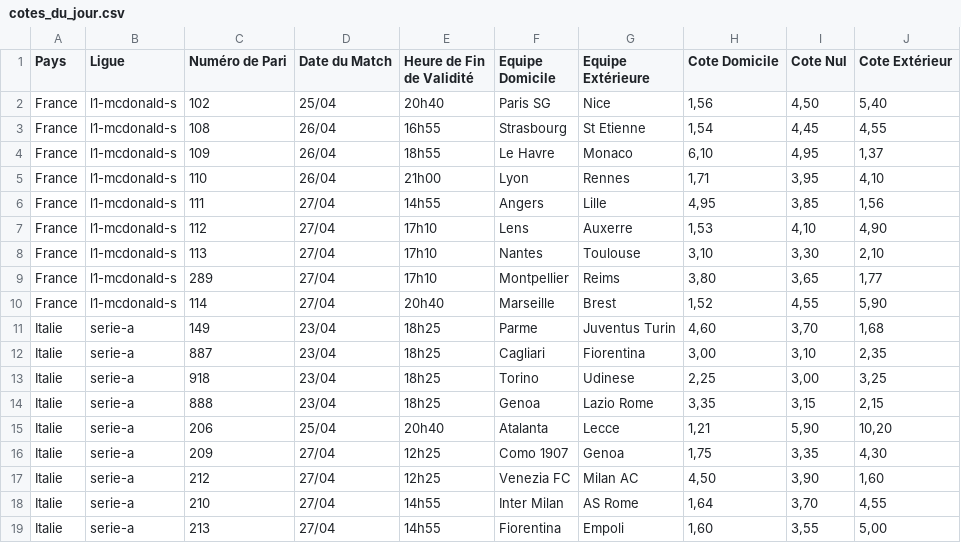
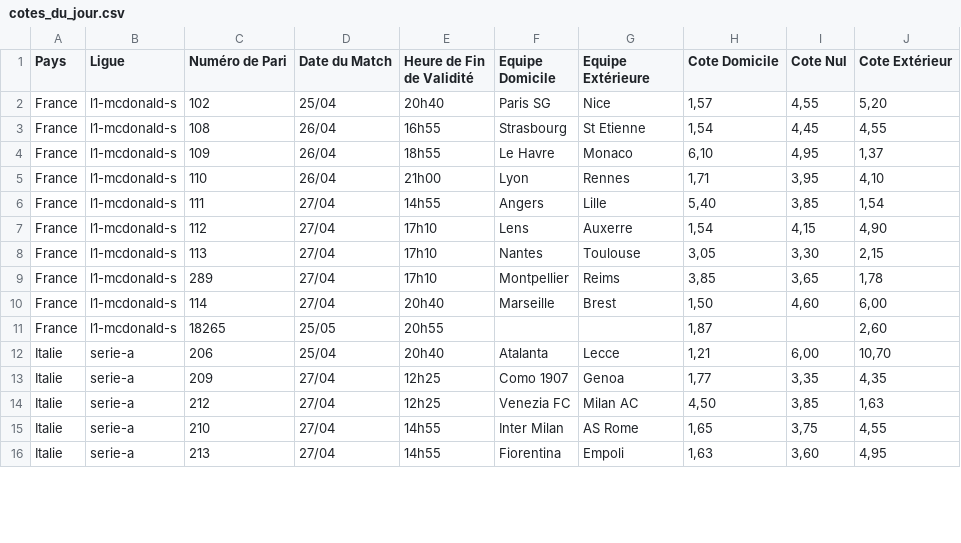
Before and after one commit to Metimer/Goalytics, a CSV file: cotes_du_jour.csv, drawn as a sheet; only a part is shown; the diff covers the shown part only.

Commit message:
Mise à jour des fichiers CSV des cotes

```diff
--- a/cotes_du_jour.csv
+++ b/cotes_du_jour.csv
@@ -1,3 +1,3 @@
 Pays,Ligue,Numéro de Pari,Date du Match,Heure de Fin de Validité,Equipe Domicile,Equipe Extérieure,Cote Domicile,Cote Nul,Cote Extérieur
-France,l1-mcdonald-s,102,25/04,20h40,Paris SG,Nice,"1,56","4,50","5,40"
+France,l1-mcdonald-s,102,25/04,20h40,Paris SG,Nice,"1,57","4,55","5,20"
 France,l1-mcdonald-s,108,26/04,16h55,Strasbourg,St Etienne,"1,54","4,45","4,55"
@@ -5,15 +5,12 @@ France,l1-mcdonald-s,109,26/04,18h55,Le Havre,Monaco,"6,10","4,95","1,37"
 France,l1-mcdonald-s,110,26/04,21h00,Lyon,Rennes,"1,71","3,95","4,10"
-France,l1-mcdonald-s,111,27/04,14h55,Angers,Lille,"4,95","3,85","1,56"
-France,l1-mcdonald-s,112,27/04,17h10,Lens,Auxerre,"1,53","4,10","4,90"
-France,l1-mcdonald-s,113,27/04,17h10,Nantes,Toulouse,"3,10","3,30","2,10"
-France,l1-mcdonald-s,289,27/04,17h10,Montpellier,Reims,"3,80","3,65","1,77"
-France,l1-mcdonald-s,114,27/04,20h40,Marseille,Brest,"1,52","4,55","5,90"
-Italie,serie-a,149,23/04,18h25,Parme,Juventus Turin,"4,60","3,70","1,68"
-Italie,serie-a,887,23/04,18h25,Cagliari,Fiorentina,"3,00","3,10","2,35"
-Italie,serie-a,918,23/04,18h25,Torino,Udinese,"2,25","3,00","3,25"
-Italie,serie-a,888,23/04,18h25,Genoa,Lazio Rome,"3,35","3,15","2,15"
-Italie,serie-a,206,25/04,20h40,Atalanta,Lecce,"1,21","5,90","10,20"
-Italie,serie-a,209,27/04,12h25,Como 1907,Genoa,"1,75","3,35","4,30"
-Italie,serie-a,212,27/04,12h25,Venezia FC,Milan AC,"4,50","3,90","1,60"
-Italie,serie-a,210,27/04,14h55,Inter Milan,AS Rome,"1,64","3,70","4,55"
-Italie,serie-a,213,27/04,14h55,Fiorentina,Empoli,"1,60","3,55","5,00"
+France,l1-mcdonald-s,111,27/04,14h55,Angers,Lille,"5,40","3,85","1,54"
+France,l1-mcdonald-s,112,27/04,17h10,Lens,Auxerre,"1,54","4,15","4,90"
+France,l1-mcdonald-s,113,27/04,17h10,Nantes,Toulouse,"3,05","3,30","2,15"
+France,l1-mcdonald-s,289,27/04,17h10,Montpellier,Reims,"3,85","3,65","1,78"
+France,l1-mcdonald-s,114,27/04,20h40,Marseille,Brest,"1,50","4,60","6,00"
+France,l1-mcdonald-s,18265,25/05,20h55,,,"1,87",,"2,60"
+Italie,serie-a,206,25/04,20h40,Atalanta,Lecce,"1,21","6,00","10,70"
+Italie,serie-a,209,27/04,12h25,Como 1907,Genoa,"1,77","3,35","4,35"
+Italie,serie-a,212,27/04,12h25,Venezia FC,Milan AC,"4,50","3,85","1,63"
+Italie,serie-a,210,27/04,14h55,Inter Milan,AS Rome,"1,65","3,75","4,55"
+Italie,serie-a,213,27/04,14h55,Fiorentina,Empoli,"1,63","3,60","4,95"
```
Also changed, not shown: 7 removed rows and 44 edited cells elsewhere in this file.
